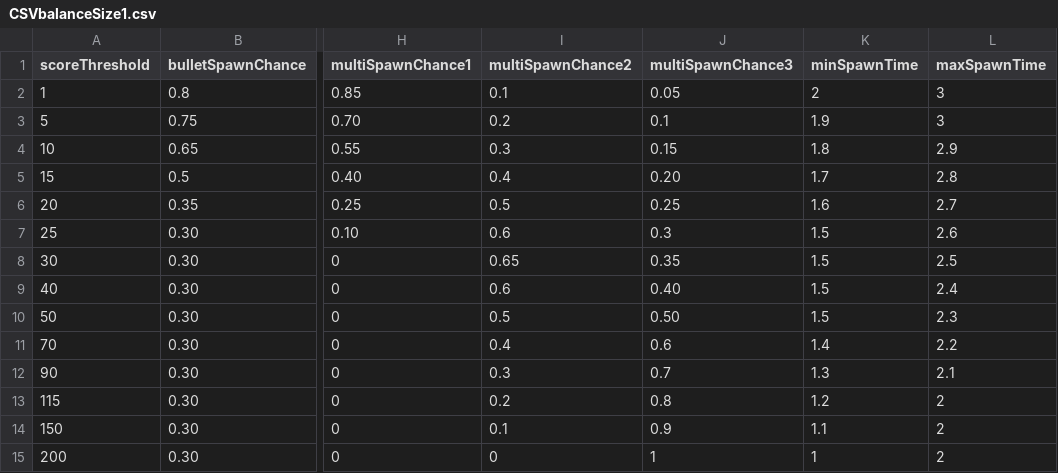
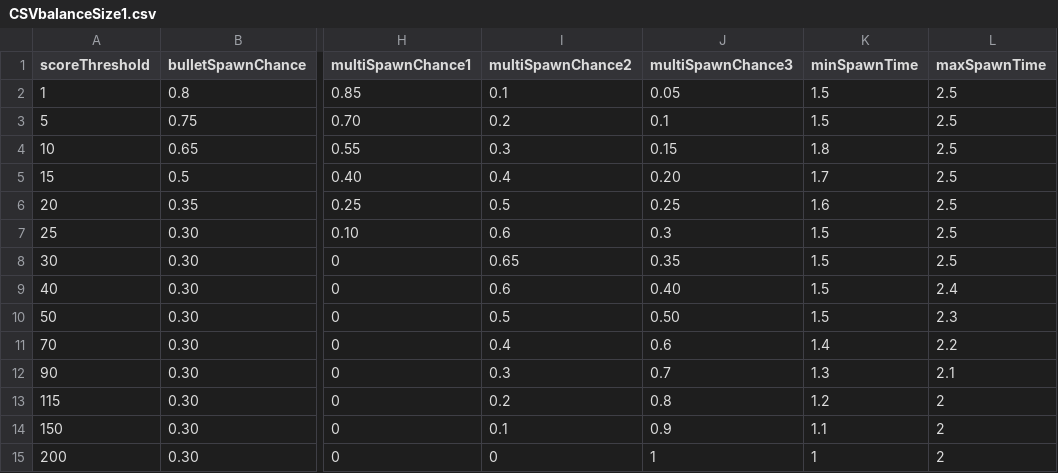
Before and after one commit to LoannCourc/Dodge-Or-Die, a CSV file: Assets/CSV/CSVbalanceSize1.csv, drawn as a sheet; only a part is shown, gaps mark what is left out; the diff names each change by its address in the sheet, - before the commit and + after, or states it on an @@ line.

```diff
--- a/Assets/CSV/CSVbalanceSize1.csv
+++ b/Assets/CSV/CSVbalanceSize1.csv
-K2 (minSpawnTime): 2
+K2 (minSpawnTime): 1.5
-L2:L3 (maxSpawnTime): 3
+L2:L3 (maxSpawnTime): 2.5
-K3 (minSpawnTime): 1.9
+K3 (minSpawnTime): 1.5
-L4 (maxSpawnTime): 2.9
+L4 (maxSpawnTime): 2.5
-L5 (maxSpawnTime): 2.8
+L5 (maxSpawnTime): 2.5
-L6 (maxSpawnTime): 2.7
+L6 (maxSpawnTime): 2.5
-L7 (maxSpawnTime): 2.6
+L7 (maxSpawnTime): 2.5
```
Also changed, not shown: Assets/CSV/CSVbalanceSize2.csv, Assets/CSV/CSVbalanceSize3.csv, 6 other files.
